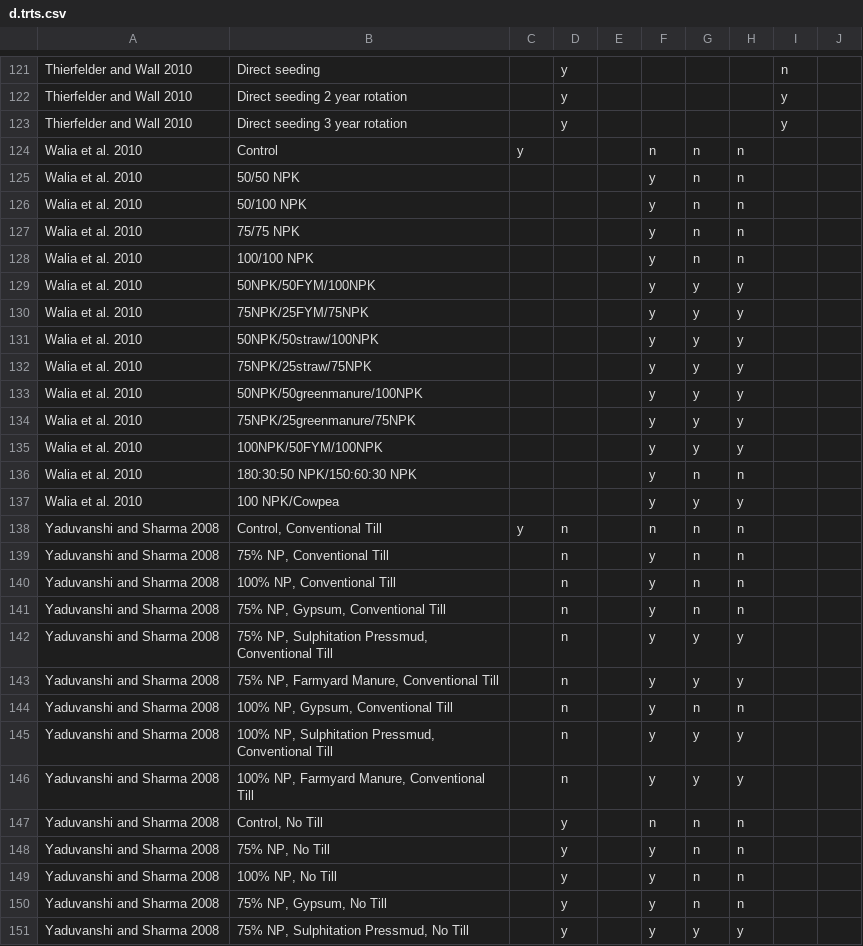
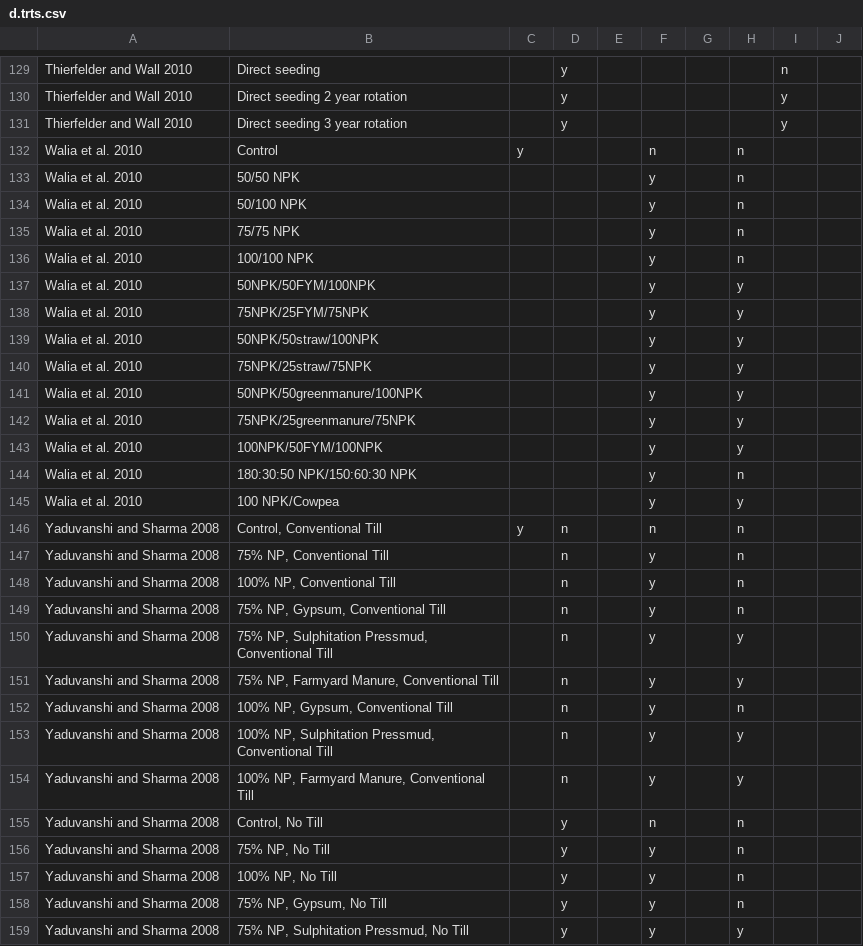
Before and after one commit to kanedan29/SHI, a CSV file: soil_water/data/d.trts.csv, drawn as a sheet; only a part is shown, gaps mark what is left out; the diff covers the shown part only.

```diff
--- a/soil_water/data/d.trts.csv
+++ b/soil_water/data/d.trts.csv
@@ -123,29 +131,29 @@ Thierfelder and Wall 2010,Direct seeding 2 year rotation,,y,,,,,y,
 Thierfelder and Wall 2010,Direct seeding 3 year rotation,,y,,,,,y,
-Walia et al. 2010,Control,y,,,n,n,n,,
-Walia et al. 2010,50/50 NPK,,,,y,n,n,,
-Walia et al. 2010,50/100 NPK,,,,y,n,n,,
-Walia et al. 2010,75/75 NPK,,,,y,n,n,,
-Walia et al. 2010,100/100 NPK,,,,y,n,n,,
-Walia et al. 2010,50NPK/50FYM/100NPK,,,,y,y,y,,
-Walia et al. 2010,75NPK/25FYM/75NPK,,,,y,y,y,,
-Walia et al. 2010,50NPK/50straw/100NPK,,,,y,y,y,,
-Walia et al. 2010,75NPK/25straw/75NPK,,,,y,y,y,,
-Walia et al. 2010,50NPK/50greenmanure/100NPK,,,,y,y,y,,
-Walia et al. 2010,75NPK/25greenmanure/75NPK,,,,y,y,y,,
-Walia et al. 2010,100NPK/50FYM/100NPK,,,,y,y,y,,
-Walia et al. 2010,180:30:50 NPK/150:60:30 NPK,,,,y,n,n,,
-Walia et al. 2010,100 NPK/Cowpea,,,,y,y,y,,
-Yaduvanshi and Sharma 2008,"Control, Conventional Till",y,n,,n,n,n,,
-Yaduvanshi and Sharma 2008,"75% NP, Conventional Till",,n,,y,n,n,,
-Yaduvanshi and Sharma 2008,"100% NP, Conventional Till",,n,,y,n,n,,
-Yaduvanshi and Sharma 2008,"75% NP, Gypsum, Conventional Till",,n,,y,n,n,,
-Yaduvanshi and Sharma 2008,"75% NP, Sulphitation Pressmud, Conventional Till",,n,,y,y,y,,
-Yaduvanshi and Sharma 2008,"75% NP, Farmyard Manure, Conventional Till",,n,,y,y,y,,
-Yaduvanshi and Sharma 2008,"100% NP, Gypsum, Conventional Till",,n,,y,n,n,,
-Yaduvanshi and Sharma 2008,"100% NP, Sulphitation Pressmud, Conventional Till",,n,,y,y,y,,
-Yaduvanshi and Sharma 2008,"100% NP, Farmyard Manure, Conventional Till",,n,,y,y,y,,
-Yaduvanshi and Sharma 2008,"Control, No Till",,y,,n,n,n,,
-Yaduvanshi and Sharma 2008,"75% NP, No Till",,y,,y,n,n,,
-Yaduvanshi and Sharma 2008,"100% NP, No Till",,y,,y,n,n,,
-Yaduvanshi and Sharma 2008,"75% NP, Gypsum, No Till",,y,,y,n,n,,
-Yaduvanshi and Sharma 2008,"75% NP, Sulphitation Pressmud, No Till",,y,,y,y,y,,
+Walia et al. 2010,Control,y,,,n,,n,,
+Walia et al. 2010,50/50 NPK,,,,y,,n,,
+Walia et al. 2010,50/100 NPK,,,,y,,n,,
+Walia et al. 2010,75/75 NPK,,,,y,,n,,
+Walia et al. 2010,100/100 NPK,,,,y,,n,,
+Walia et al. 2010,50NPK/50FYM/100NPK,,,,y,,y,,
+Walia et al. 2010,75NPK/25FYM/75NPK,,,,y,,y,,
+Walia et al. 2010,50NPK/50straw/100NPK,,,,y,,y,,
+Walia et al. 2010,75NPK/25straw/75NPK,,,,y,,y,,
+Walia et al. 2010,50NPK/50greenmanure/100NPK,,,,y,,y,,
+Walia et al. 2010,75NPK/25greenmanure/75NPK,,,,y,,y,,
+Walia et al. 2010,100NPK/50FYM/100NPK,,,,y,,y,,
+Walia et al. 2010,180:30:50 NPK/150:60:30 NPK,,,,y,,n,,
+Walia et al. 2010,100 NPK/Cowpea,,,,y,,y,,
+Yaduvanshi and Sharma 2008,"Control, Conventional Till",y,n,,n,,n,,
+Yaduvanshi and Sharma 2008,"75% NP, Conventional Till",,n,,y,,n,,
+Yaduvanshi and Sharma 2008,"100% NP, Conventional Till",,n,,y,,n,,
+Yaduvanshi and Sharma 2008,"75% NP, Gypsum, Conventional Till",,n,,y,,n,,
+Yaduvanshi and Sharma 2008,"75% NP, Sulphitation Pressmud, Conventional Till",,n,,y,,y,,
+Yaduvanshi and Sharma 2008,"75% NP, Farmyard Manure, Conventional Till",,n,,y,,y,,
+Yaduvanshi and Sharma 2008,"100% NP, Gypsum, Conventional Till",,n,,y,,n,,
+Yaduvanshi and Sharma 2008,"100% NP, Sulphitation Pressmud, Conventional Till",,n,,y,,y,,
+Yaduvanshi and Sharma 2008,"100% NP, Farmyard Manure, Conventional Till",,n,,y,,y,,
+Yaduvanshi and Sharma 2008,"Control, No Till",,y,,n,,n,,
+Yaduvanshi and Sharma 2008,"75% NP, No Till",,y,,y,,n,,
+Yaduvanshi and Sharma 2008,"100% NP, No Till",,y,,y,,n,,
+Yaduvanshi and Sharma 2008,"75% NP, Gypsum, No Till",,y,,y,,n,,
+Yaduvanshi and Sharma 2008,"75% NP, Sulphitation Pressmud, No Till",,y,,y,,y,,
```
Also changed, not shown: 8 added rows and 25 edited cells elsewhere in this file, 11 other files.
